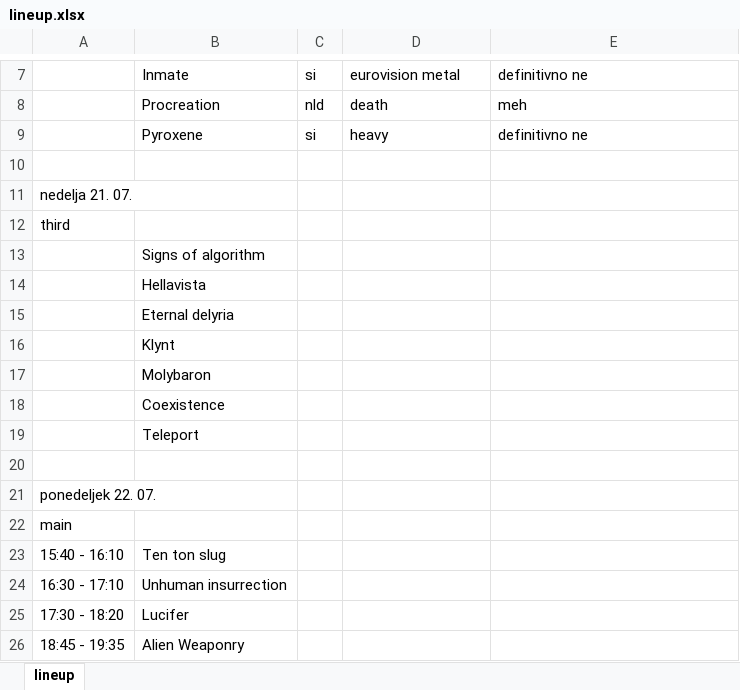
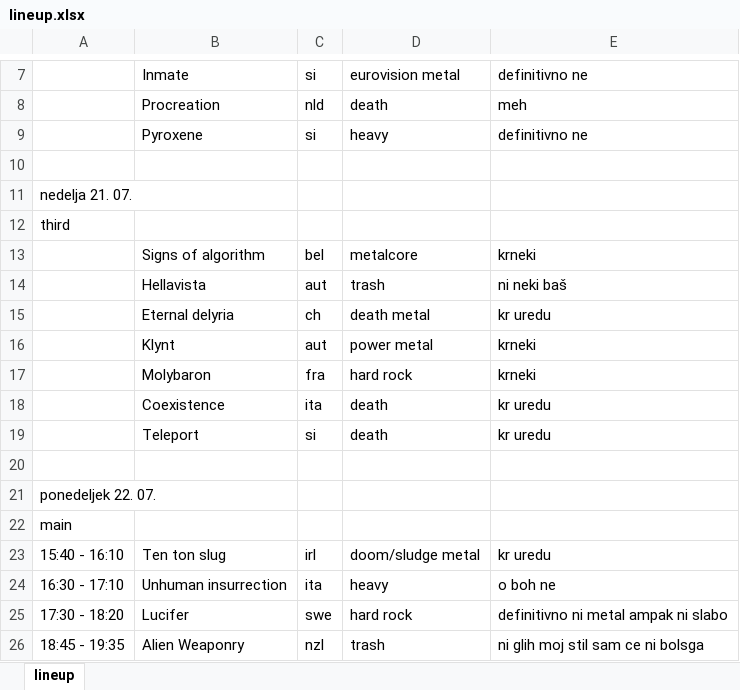
Before and after one commit to JSubelj/metaldays_scaper, an Excel workbook: lineup.xlsx, sheet lineup, drawn as a sheet; only a part is shown, gaps mark what is left out; values as stored, in another font and other column widths than the file's, no cell formats; the diff covers the shown part only; the diff names each change by its address in the sheet, - before the commit and + after, or states it on an @@ line.

Commit message:
dodal

```diff
--- a/lineup.xlsx (sheet lineup)
+++ b/lineup.xlsx (sheet lineup)
-C13: (empty)
+C13: bel
-D13: (empty)
+D13: metalcore
-E13: (empty)
+E13: krneki
-C14: (empty)
+C14: aut
-D14: (empty)
+D14: trash
-E14: (empty)
+E14: ni neki baš
-C15: (empty)
+C15: ch
-D15: (empty)
+D15: death metal
-E15: (empty)
+E15: kr uredu
-C16: (empty)
+C16: aut
-D16: (empty)
+D16: power metal
-E16:E17: (empty)
+E16:E17: krneki
-C17: (empty)
+C17: fra
-D17: (empty)
+D17: hard rock
-C18: (empty)
+C18: ita
-D18:D19: (empty)
+D18:D19: death
-E18:E19: (empty)
+E18:E19: kr uredu
-C19: (empty)
+C19: si
-C23: (empty)
+C23: irl
-D23: (empty)
+D23: doom/sludge metal
-E23: (empty)
+E23: kr uredu
-C24: (empty)
+C24: ita
-D24: (empty)
+D24: heavy
-E24: (empty)
+E24: o boh ne
-C25: (empty)
+C25: swe
-D25: (empty)
+D25: hard rock
-E25: (empty)
+E25: definitivno ni metal ampak ni slabo
-C26: (empty)
+C26: nzl
-D26: (empty)
+D26: trash
-E26: (empty)
+E26: ni glih moj stil sam ce ni bolsga
```
Also changed, not shown: 199 edited cells elsewhere in this sheet, cell formats.
